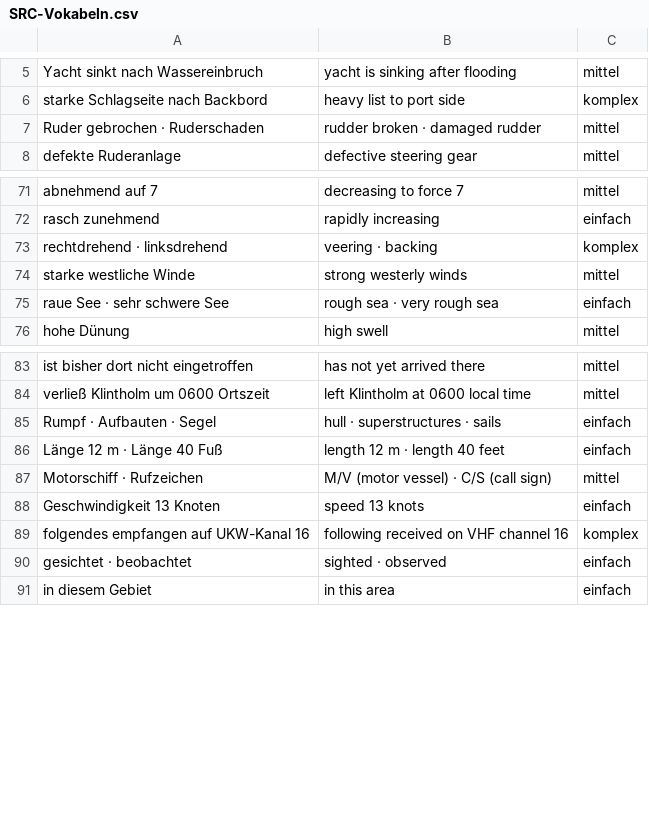
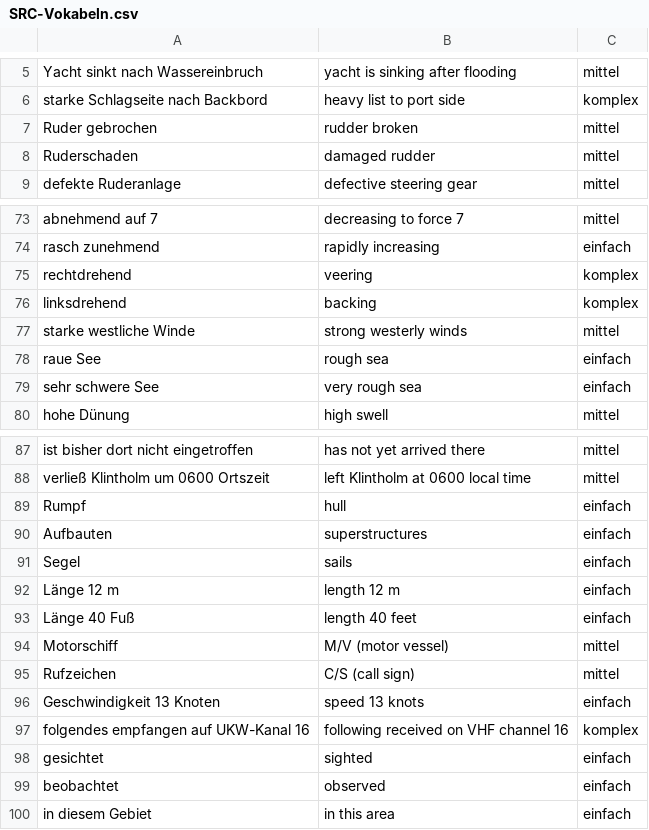
Before and after one commit to florianheinemann/src-vocabulary, a CSV file: SRC-Vokabeln.csv, drawn as a sheet; only a part is shown, gaps mark what is left out; the diff covers the shown part only.

```diff
--- a/SRC-Vokabeln.csv
+++ b/SRC-Vokabeln.csv
@@ -6,3 +6,4 @@ Yacht sinkt nach Wassereinbruch;yacht is sinking after flooding;mittel
 starke Schlagseite nach Backbord;heavy list to port side;komplex
-Ruder gebrochen · Ruderschaden;rudder broken · damaged rudder;mittel
+Ruder gebrochen;rudder broken;mittel
+Ruderschaden;damaged rudder;mittel
 defekte Ruderanlage;defective steering gear;mittel
@@ -72,5 +74,7 @@ abnehmend auf 7;decreasing to force 7;mittel
 rasch zunehmend;rapidly increasing;einfach
-rechtdrehend · linksdrehend;veering · backing;komplex
+rechtdrehend;veering;komplex
+linksdrehend;backing;komplex
 starke westliche Winde;strong westerly winds;mittel
-raue See · sehr schwere See;rough sea · very rough sea;einfach
+raue See;rough sea;einfach
+sehr schwere See;very rough sea;einfach
 hohe Dünung;high swell;mittel
@@ -84,8 +88,13 @@ ist bisher dort nicht eingetroffen;has not yet arrived there;mittel
 verließ Klintholm um 0600 Ortszeit;left Klintholm at 0600 local time;mittel
-Rumpf · Aufbauten · Segel;hull · superstructures · sails;einfach
-Länge 12 m · Länge 40 Fuß;length 12 m · length 40 feet;einfach
-Motorschiff · Rufzeichen;M/V (motor vessel) · C/S (call sign);mittel
+Rumpf;hull;einfach
+Aufbauten;superstructures;einfach
+Segel;sails;einfach
+Länge 12 m;length 12 m;einfach
+Länge 40 Fuß;length 40 feet;einfach
+Motorschiff;M/V (motor vessel);mittel
+Rufzeichen;C/S (call sign);mittel
 Geschwindigkeit 13 Knoten;speed 13 knots;einfach
 folgendes empfangen auf UKW-Kanal 16;following received on VHF channel 16;komplex
-gesichtet · beobachtet;sighted · observed;einfach
+gesichtet;sighted;einfach
+beobachtet;observed;einfach
 in diesem Gebiet;in this area;einfach
```
Also changed, not shown: 1 added row and 2 edited cells elsewhere in this file, 1 other file.
